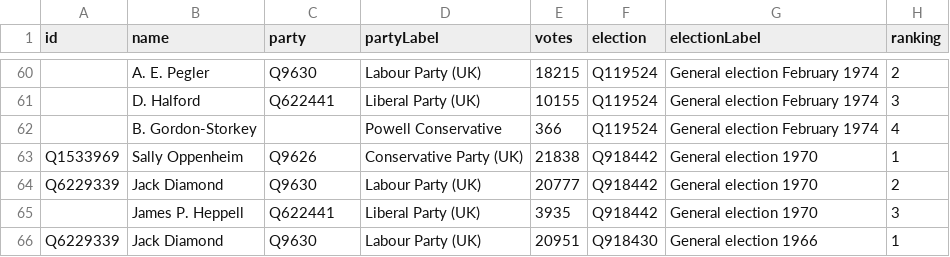
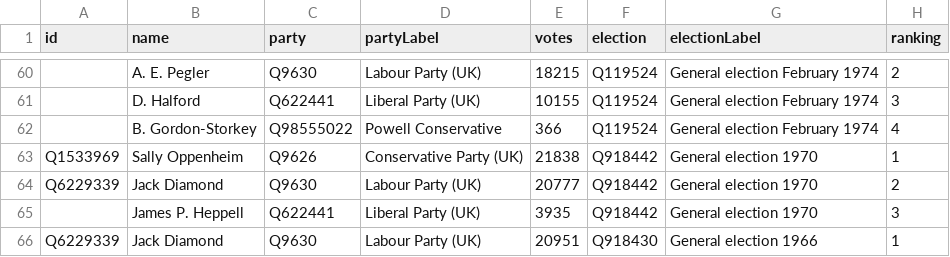
Before and after one commit to tmtmtmtm/gloucester-elections-wikipedia, a CSV file: wikipedia.csv, drawn as a sheet; only a part is shown, gaps mark what is left out; the diff covers the shown part only; the diff names each change by its address in the sheet, - before the commit and + after, or states it on an @@ line.

```diff
--- a/wikipedia.csv
+++ b/wikipedia.csv
-C62 (party): (empty)
+C62 (party): Q98555022
```
Also changed, not shown: 11 edited cells elsewhere in this file.
